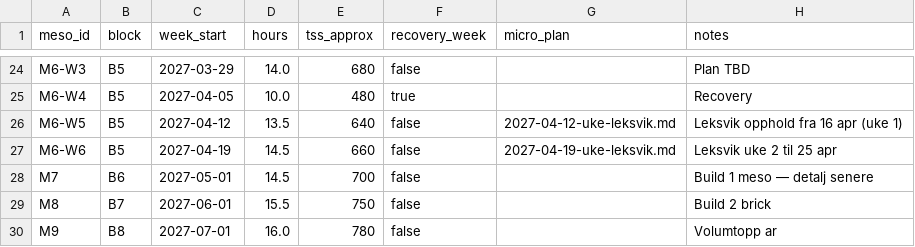
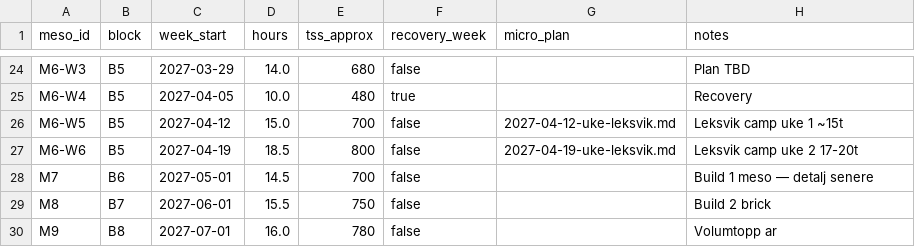
Before and after one commit to Wilste123/Lofoten_light, a CSV file: plans/csv/mengdeperioder-2026-2027.csv, drawn as a sheet; only a part is shown, gaps mark what is left out.

```diff
--- a/plans/csv/mengdeperioder-2026-2027.csv
+++ b/plans/csv/mengdeperioder-2026-2027.csv
@@ -25,4 +25,4 @@ M6-W3,B5,2027-03-29,14.0,680,false,,Plan TBD
 M6-W4,B5,2027-04-05,10.0,480,true,,Recovery
-M6-W5,B5,2027-04-12,13.5,640,false,2027-04-12-uke-leksvik.md,Leksvik opphold fra 16 apr (uke 1)
-M6-W6,B5,2027-04-19,14.5,660,false,2027-04-19-uke-leksvik.md,Leksvik uke 2 til 25 apr
+M6-W5,B5,2027-04-12,15.0,700,false,2027-04-12-uke-leksvik.md,Leksvik camp uke 1 ~15t
+M6-W6,B5,2027-04-19,18.5,800,false,2027-04-19-uke-leksvik.md,Leksvik camp uke 2 17-20t
 M7,B6,2027-05-01,14.5,700,false,,Build 1 meso — detalj senere
```
Also changed, not shown: 5 other files.
